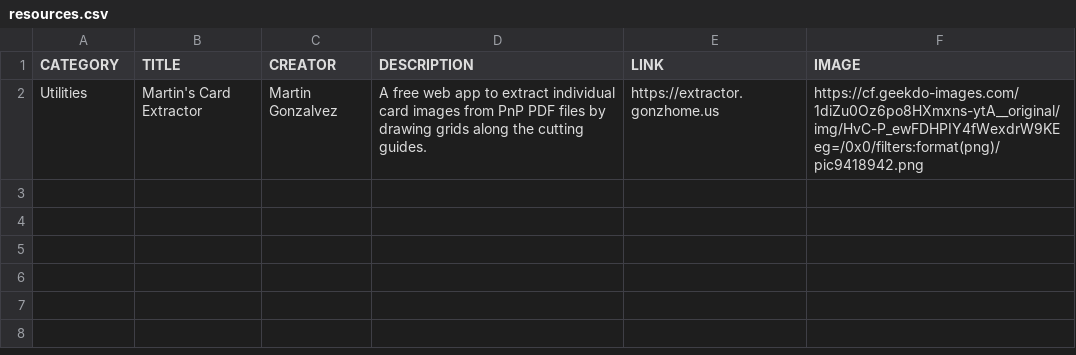
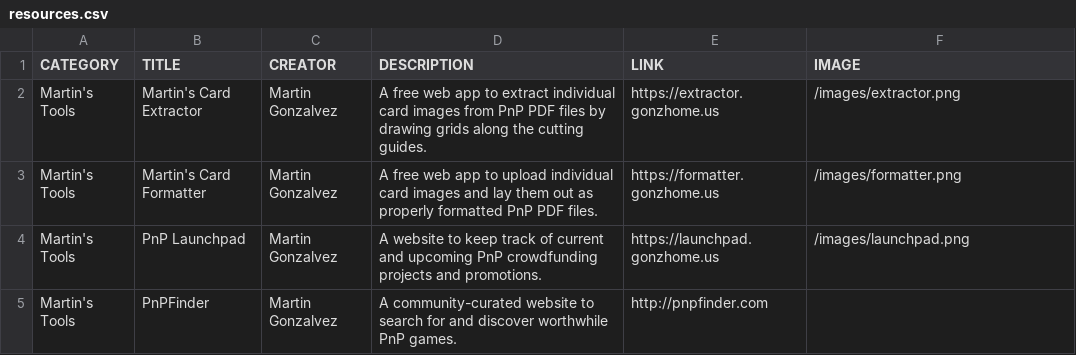
Before and after one commit to mgonzalvez/pnptools, a CSV file: data/resources.csv, drawn as a sheet.

Commit message:
chore: sync resources.csv from Google Sheets

```diff
--- a/data/resources.csv
+++ b/data/resources.csv
@@ -1,2 +1,5 @@
 CATEGORY,TITLE,CREATOR,DESCRIPTION,LINK,IMAGE
-Utilities,Martin's Card Extractor,Martin Gonzalvez,A free web app to extract individual card images from PnP PDF files by drawing grids along the cutting guides.,https://extractor.gonzhome.us,https://cf.geekdo-images.com/1diZu0Oz6po8HXmxns-ytA__original/img/HvC-P_ewFDHPIY4fWexdrW9KEeg=/0x0/filters:format(png)/pic9418942.png
+Martin's Tools,Martin's Card Extractor,Martin Gonzalvez,A free web app to extract individual card images from PnP PDF files by drawing grids along the cutting guides.,https://extractor.gonzhome.us,/images/extractor.png
+Martin's Tools,Martin's Card Formatter,Martin Gonzalvez,A free web app to upload individual card images and lay them out as properly formatted PnP PDF files.,https://formatter.gonzhome.us,/images/formatter.png
+Martin's Tools,PnP Launchpad,Martin Gonzalvez,A website to keep track of current and upcoming PnP crowdfunding projects and promotions.,https://launchpad.gonzhome.us,/images/launchpad.png
+Martin's Tools,PnPFinder,Martin Gonzalvez,A community-curated website to search for and discover worthwhile PnP games.,http://pnpfinder.com,
```
